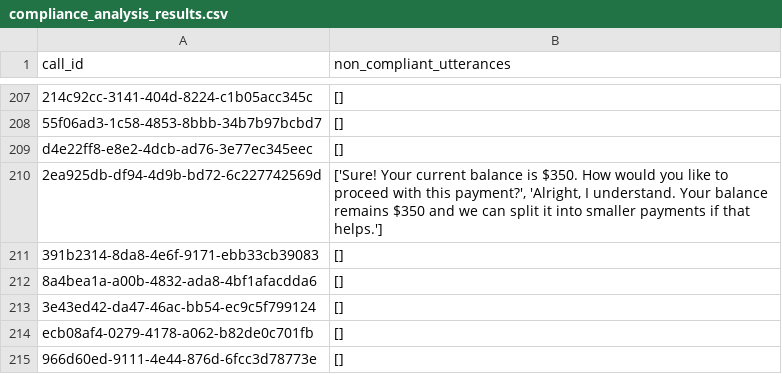
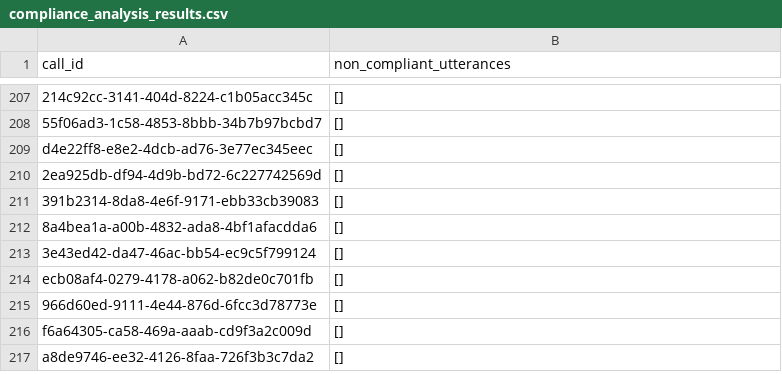
Before and after one commit to mohd-adnaan/intelligent-debt-recovery-genai, a CSV file: src/pattern_matching/privacy_compliance_detection/compliance_analysis_results.csv (was privacy_compliance_detection/ragex/compliance_analysis_results.csv), drawn as a sheet; only a part is shown, gaps mark what is left out; the shorter side is filled out with more unchanged rows; the diff covers the shown part only; the diff names each change by its address in the sheet, - before the commit and + after, or states it on an @@ line.

```diff
--- a/privacy_compliance_detection/ragex/compliance_analysis_results.csv
+++ b/src/pattern_matching/privacy_compliance_detection/compliance_analysis_results.csv
-B210 (non_compliant_utterances): ['Sure! Your current balance is $350. How would you like to proceed with this payment?', 'Alright, I understand. Your balance remains $350 and we can split it into smaller payments if that helps.']
+B210 (non_compliant_utterances): []
```
Also changed, not shown: 5 edited cells elsewhere in this file, 15 other files.
